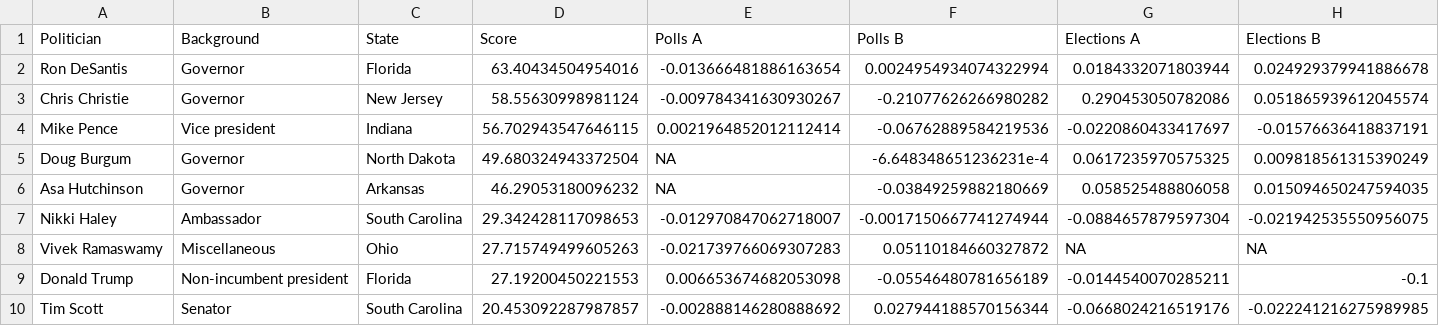
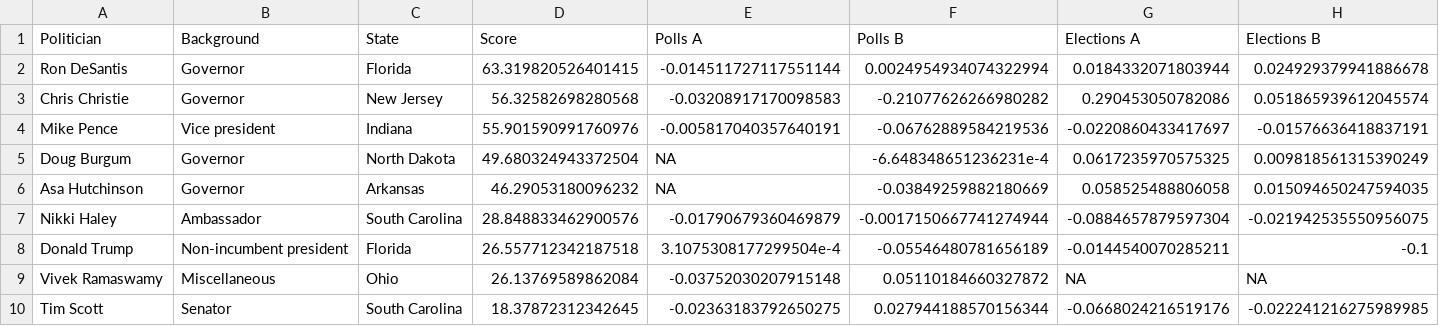
Before and after one commit to tmcintee/electability_2024, a CSV file: summary.csv, drawn as a sheet.

```diff
--- a/summary.csv
+++ b/summary.csv
@@ -1,10 +1,10 @@
 Politician,Background,State,Score,Polls A,Polls B,Elections A,Elections B
-Ron DeSantis,Governor,Florida,63.40434504954016,-0.013666481886163654,0.0024954934074322994,0.0184332071803944,0.024929379941886678
-Chris Christie,Governor,New Jersey,58.55630998981124,-0.009784341630930267,-0.21077626266980282,0.290453050782086,0.051865939612045574
-Mike Pence,Vice president,Indiana,56.702943547646115,0.0021964852012112414,-0.06762889584219536,-0.0220860433417697,-0.01576636418837191
+Ron DeSantis,Governor,Florida,63.319820526401415,-0.014511727117551144,0.0024954934074322994,0.0184332071803944,0.024929379941886678
+Chris Christie,Governor,New Jersey,56.32582698280568,-0.03208917170098583,-0.21077626266980282,0.290453050782086,0.051865939612045574
+Mike Pence,Vice president,Indiana,55.901590991760976,-0.005817040357640191,-0.06762889584219536,-0.0220860433417697,-0.01576636418837191
 Doug Burgum,Governor,North Dakota,49.680324943372504,NA,-6.648348651236231e-4,0.0617235970575325,0.009818561315390249
 Asa Hutchinson,Governor,Arkansas,46.29053180096232,NA,-0.03849259882180669,0.058525488806058,0.015094650247594035
-Nikki Haley,Ambassador,South Carolina,29.342428117098653,-0.012970847062718007,-0.0017150667741274944,-0.0884657879597304,-0.021942535550956075
-Vivek Ramaswamy,Miscellaneous,Ohio,27.715749499605263,-0.021739766069307283,0.05110184660327872,NA,NA
-Donald Trump,Non-incumbent president,Florida,27.19200450221553,0.006653674682053098,-0.05546480781656189,-0.0144540070285211,-0.1
-Tim Scott,Senator,South Carolina,20.453092287987857,-0.002888146280888692,0.027944188570156344,-0.0668024216519176,-0.022241216275989985
+Nikki Haley,Ambassador,South Carolina,28.848833462900576,-0.01790679360469879,-0.0017150667741274944,-0.0884657879597304,-0.021942535550956075
+Donald Trump,Non-incumbent president,Florida,26.557712342187518,3.1075308177299504e-4,-0.05546480781656189,-0.0144540070285211,-0.1
+Vivek Ramaswamy,Miscellaneous,Ohio,26.13769589862084,-0.03752030207915148,0.05110184660327872,NA,NA
+Tim Scott,Senator,South Carolina,18.37872312342645,-0.02363183792650275,0.027944188570156344,-0.0668024216519176,-0.022241216275989985
```
Also changed, not shown: Head2Head.csv.
